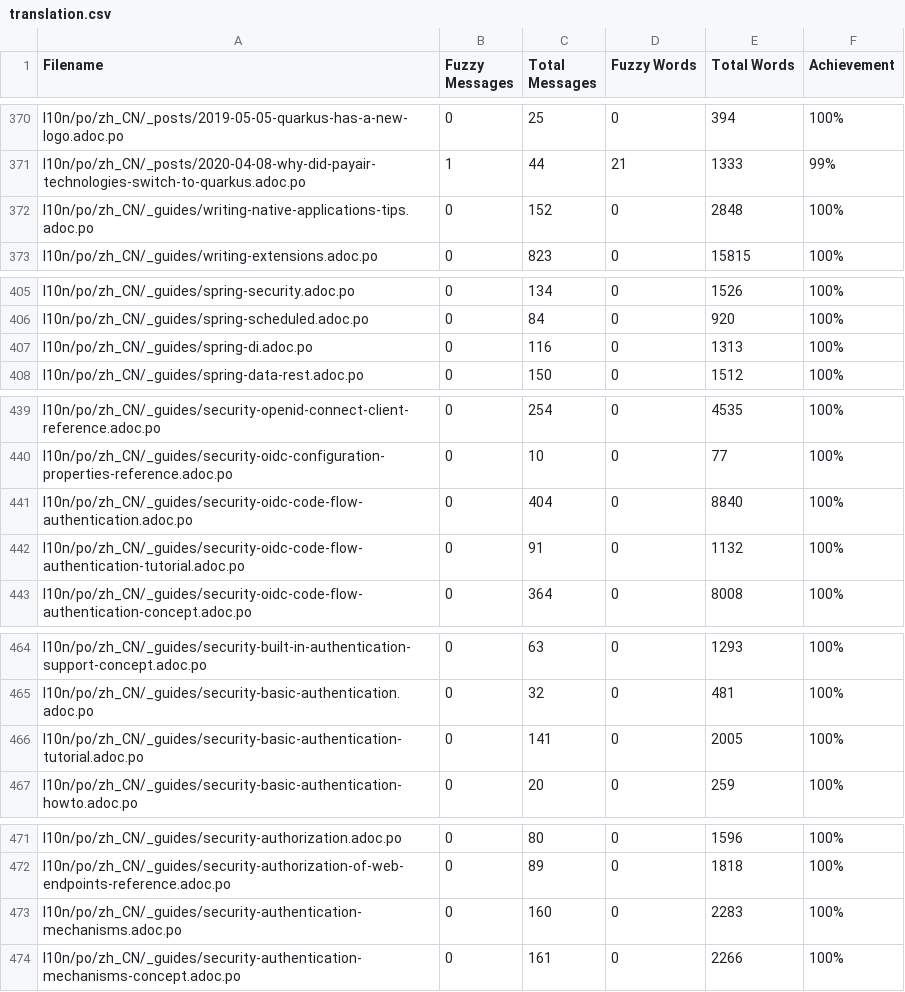
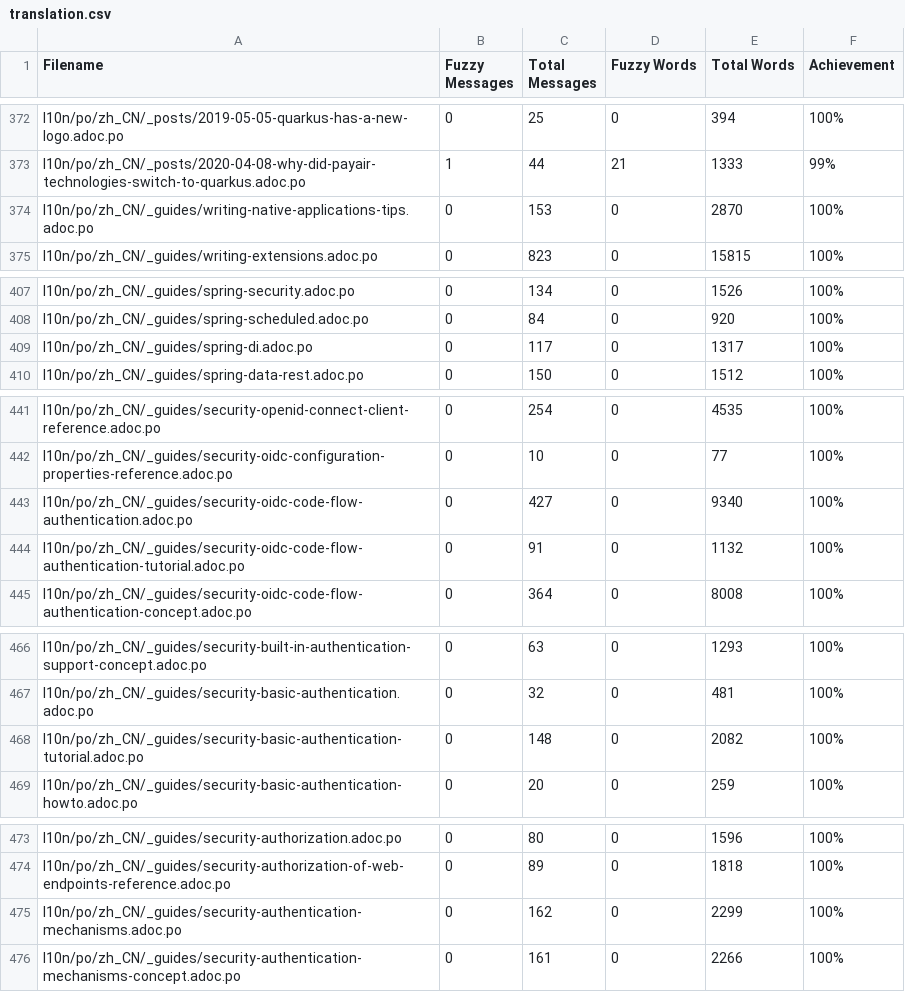
Before and after one commit to giant35/quarkusZH, a CSV file: l10n/stats/translation.csv, drawn as a sheet; only a part is shown, gaps mark what is left out; the diff covers the shown part only.

```diff
--- a/l10n/stats/translation.csv
+++ b/l10n/stats/translation.csv
@@ -371,3 +373,3 @@ l10n/po/zh_CN/_posts/2019-05-05-quarkus-has-a-new-logo.adoc.po,0,25,0,394,100%
 l10n/po/zh_CN/_posts/2020-04-08-why-did-payair-technologies-switch-to-quarkus.adoc.po,1,44,21,1333,99%
-l10n/po/zh_CN/_guides/writing-native-applications-tips.adoc.po,0,152,0,2848,100%
+l10n/po/zh_CN/_guides/writing-native-applications-tips.adoc.po,0,153,0,2870,100%
 l10n/po/zh_CN/_guides/writing-extensions.adoc.po,0,823,0,15815,100%
@@ -406,3 +408,3 @@ l10n/po/zh_CN/_guides/spring-security.adoc.po,0,134,0,1526,100%
 l10n/po/zh_CN/_guides/spring-scheduled.adoc.po,0,84,0,920,100%
-l10n/po/zh_CN/_guides/spring-di.adoc.po,0,116,0,1313,100%
+l10n/po/zh_CN/_guides/spring-di.adoc.po,0,117,0,1317,100%
 l10n/po/zh_CN/_guides/spring-data-rest.adoc.po,0,150,0,1512,100%
@@ -440,3 +442,3 @@ l10n/po/zh_CN/_guides/security-openid-connect-client-reference.adoc.po,0,254,0,4
 l10n/po/zh_CN/_guides/security-oidc-configuration-properties-reference.adoc.po,0,10,0,77,100%
-l10n/po/zh_CN/_guides/security-oidc-code-flow-authentication.adoc.po,0,404,0,8840,100%
+l10n/po/zh_CN/_guides/security-oidc-code-flow-authentication.adoc.po,0,427,0,9340,100%
 l10n/po/zh_CN/_guides/security-oidc-code-flow-authentication-tutorial.adoc.po,0,91,0,1132,100%
@@ -465,3 +467,3 @@ l10n/po/zh_CN/_guides/security-built-in-authentication-support-concept.adoc.po,0
 l10n/po/zh_CN/_guides/security-basic-authentication.adoc.po,0,32,0,481,100%
-l10n/po/zh_CN/_guides/security-basic-authentication-tutorial.adoc.po,0,141,0,2005,100%
+l10n/po/zh_CN/_guides/security-basic-authentication-tutorial.adoc.po,0,148,0,2082,100%
 l10n/po/zh_CN/_guides/security-basic-authentication-howto.adoc.po,0,20,0,259,100%
@@ -472,3 +474,3 @@ l10n/po/zh_CN/_guides/security-authorization.adoc.po,0,80,0,1596,100%
 l10n/po/zh_CN/_guides/security-authorization-of-web-endpoints-reference.adoc.po,0,89,0,1818,100%
-l10n/po/zh_CN/_guides/security-authentication-mechanisms.adoc.po,0,160,0,2283,100%
+l10n/po/zh_CN/_guides/security-authentication-mechanisms.adoc.po,0,162,0,2299,100%
 l10n/po/zh_CN/_guides/security-authentication-mechanisms-concept.adoc.po,0,161,0,2266,100%
```
Also changed, not shown: 2 added rows and 24 edited cells elsewhere in this file.
